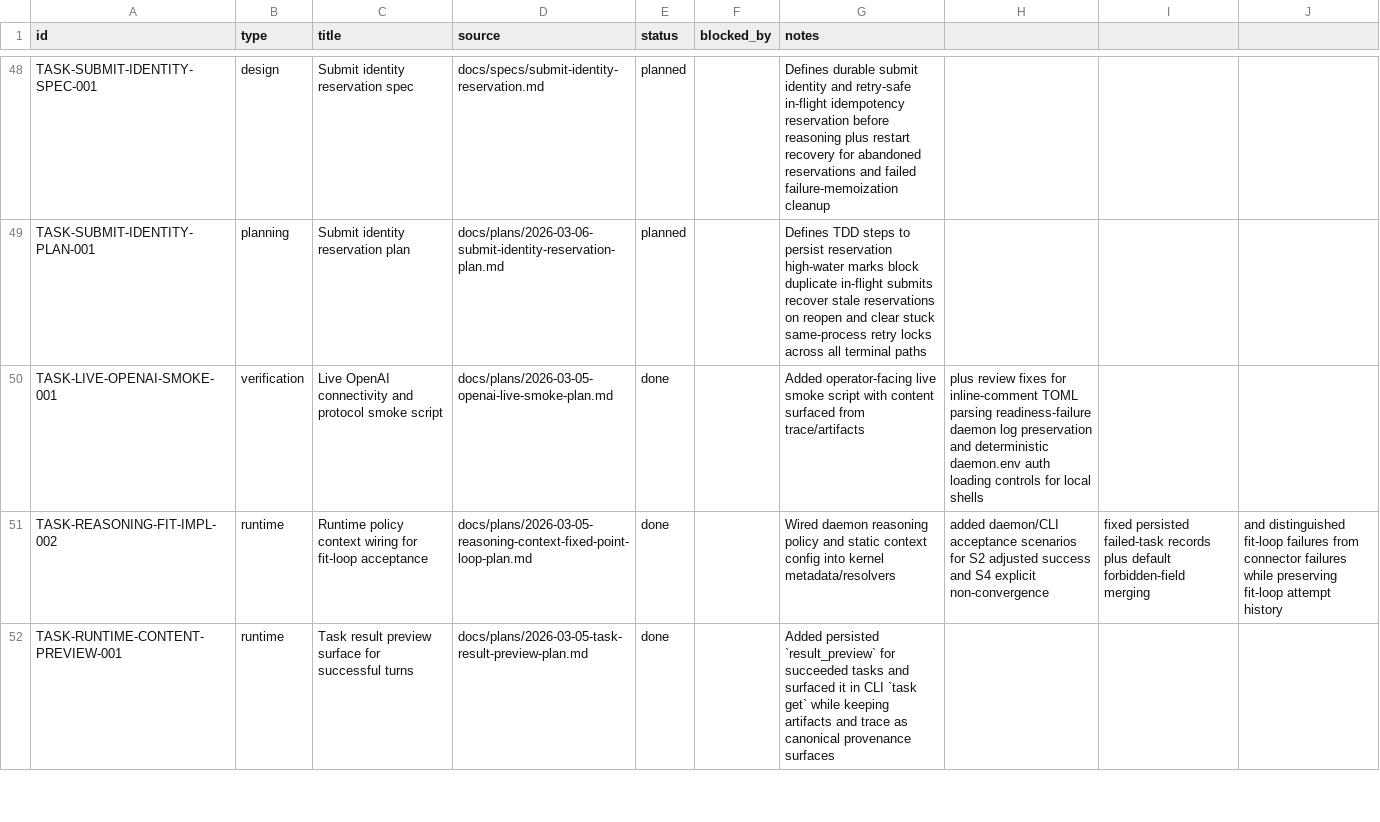
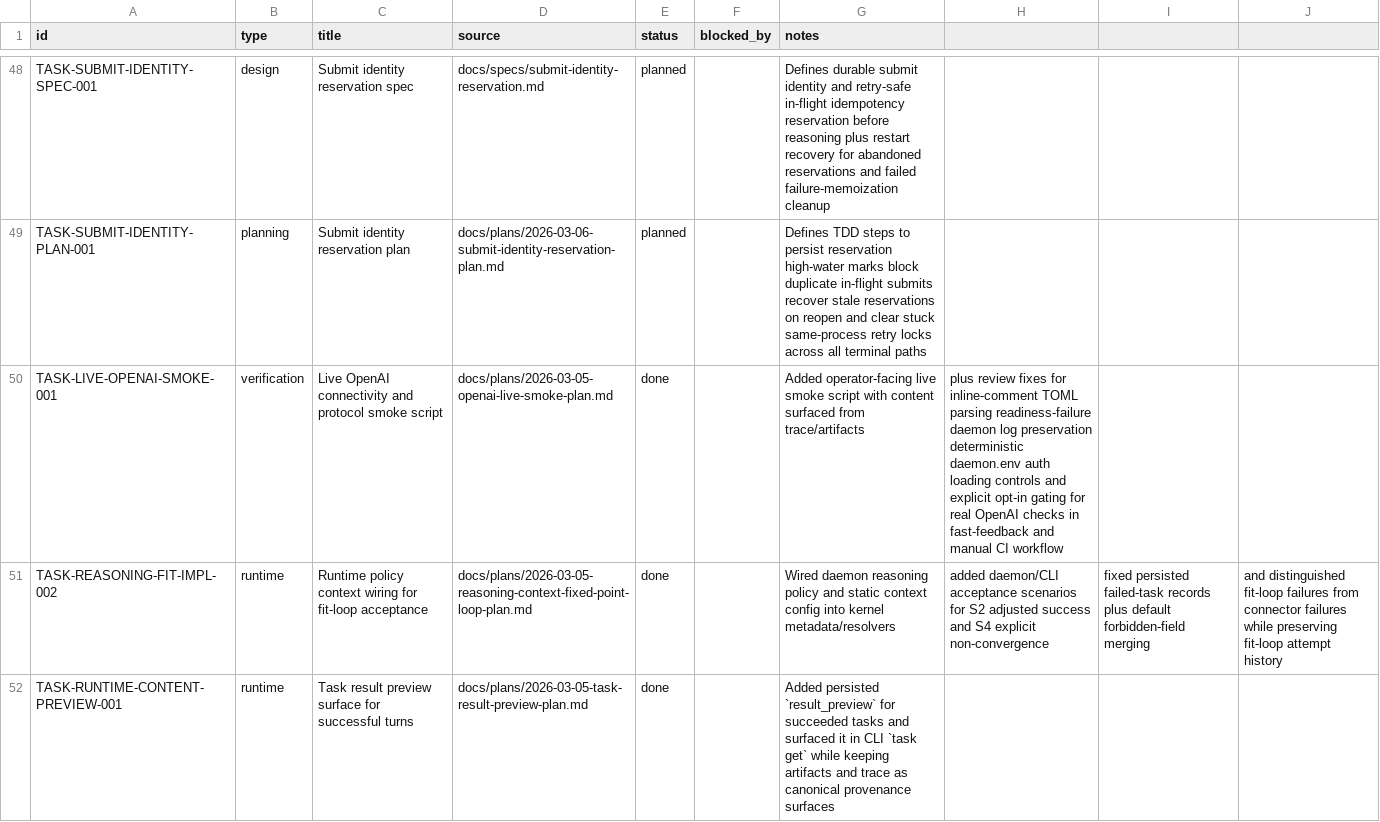
Before and after one commit to dikini/sharo, a CSV file: docs/tasks/tasks.csv, drawn as a sheet; only a part is shown, gaps mark what is left out.

Commit message:
feat(workflow): make live openai checks opt-in

```diff
--- a/docs/tasks/tasks.csv
+++ b/docs/tasks/tasks.csv
@@ -49,3 +49,3 @@ TASK-SUBMIT-IDENTITY-SPEC-001,design,Submit identity reservation spec,docs/specs
 TASK-SUBMIT-IDENTITY-PLAN-001,planning,Submit identity reservation plan,docs/plans/2026-03-06-submit-identity-reservation-plan.md,planned,,Defines TDD steps to persist reservation high-water marks block duplicate in-flight submits recover stale reservations on reopen and clear stuck same-process retry locks across all terminal paths
-TASK-LIVE-OPENAI-SMOKE-001,verification,Live OpenAI connectivity and protocol smoke script,docs/plans/2026-03-05-openai-live-smoke-plan.md,done,,Added operator-facing live smoke script with content surfaced from trace/artifacts, plus review fixes for inline-comment TOML parsing readiness-failure daemon log preservation and deterministic daemon.env auth loading controls for local shells
+TASK-LIVE-OPENAI-SMOKE-001,verification,Live OpenAI connectivity and protocol smoke script,docs/plans/2026-03-05-openai-live-smoke-plan.md,done,,Added operator-facing live smoke script with content surfaced from trace/artifacts, plus review fixes for inline-comment TOML parsing readiness-failure daemon log preservation deterministic daemon.env auth loading controls and explicit opt-in gating for real OpenAI checks in fast-feedback and manual CI workflow
 TASK-REASONING-FIT-IMPL-002,runtime,Runtime policy context wiring for fit-loop acceptance,docs/plans/2026-03-05-reasoning-context-fixed-point-loop-plan.md,done,,Wired daemon reasoning policy and static context config into kernel metadata/resolvers, added daemon/CLI acceptance scenarios for S2 adjusted success and S4 explicit non-convergence, fixed persisted failed-task records plus default forbidden-field merging, and distinguished fit-loop failures from connector failures while preserving fit-loop attempt history
```
Also changed, not shown: 6 other files.
